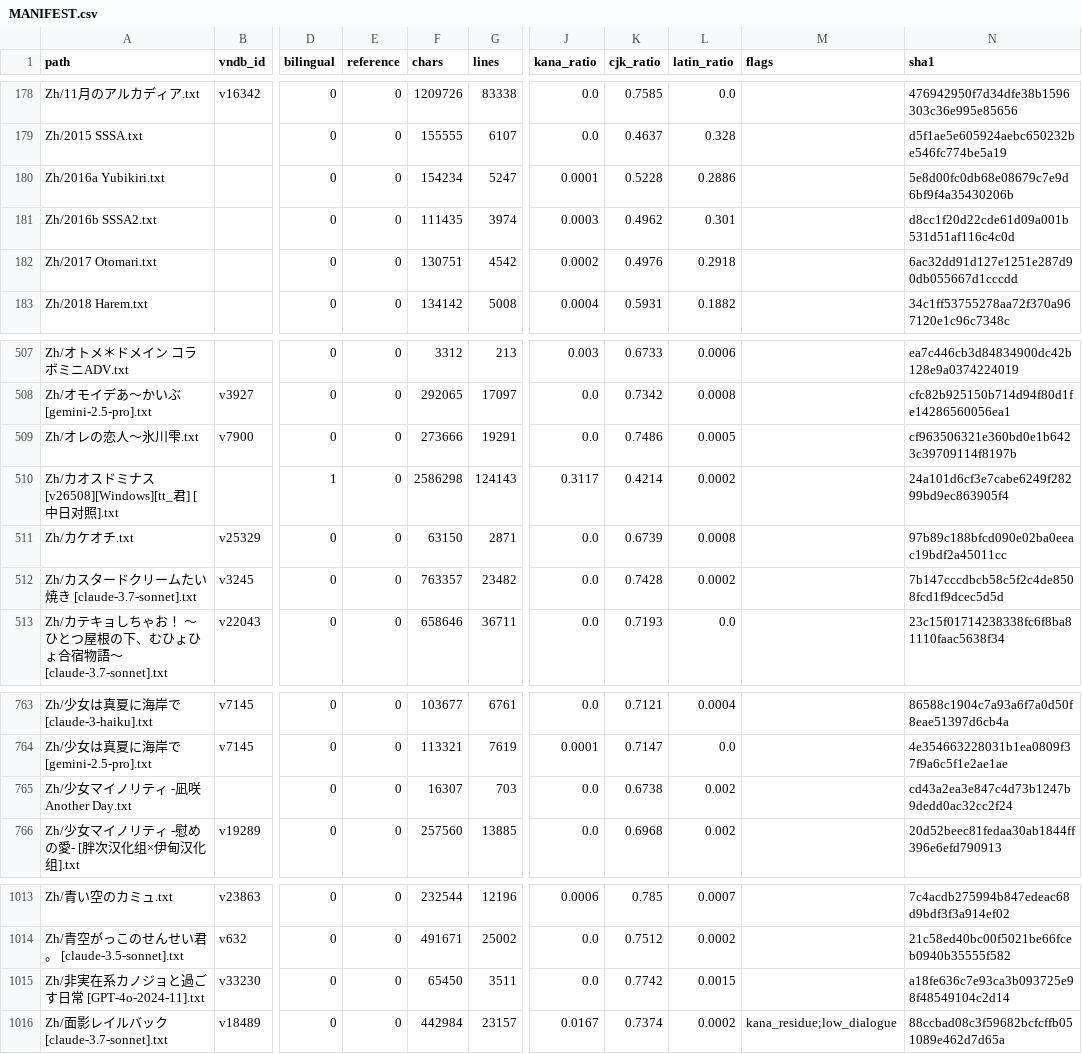
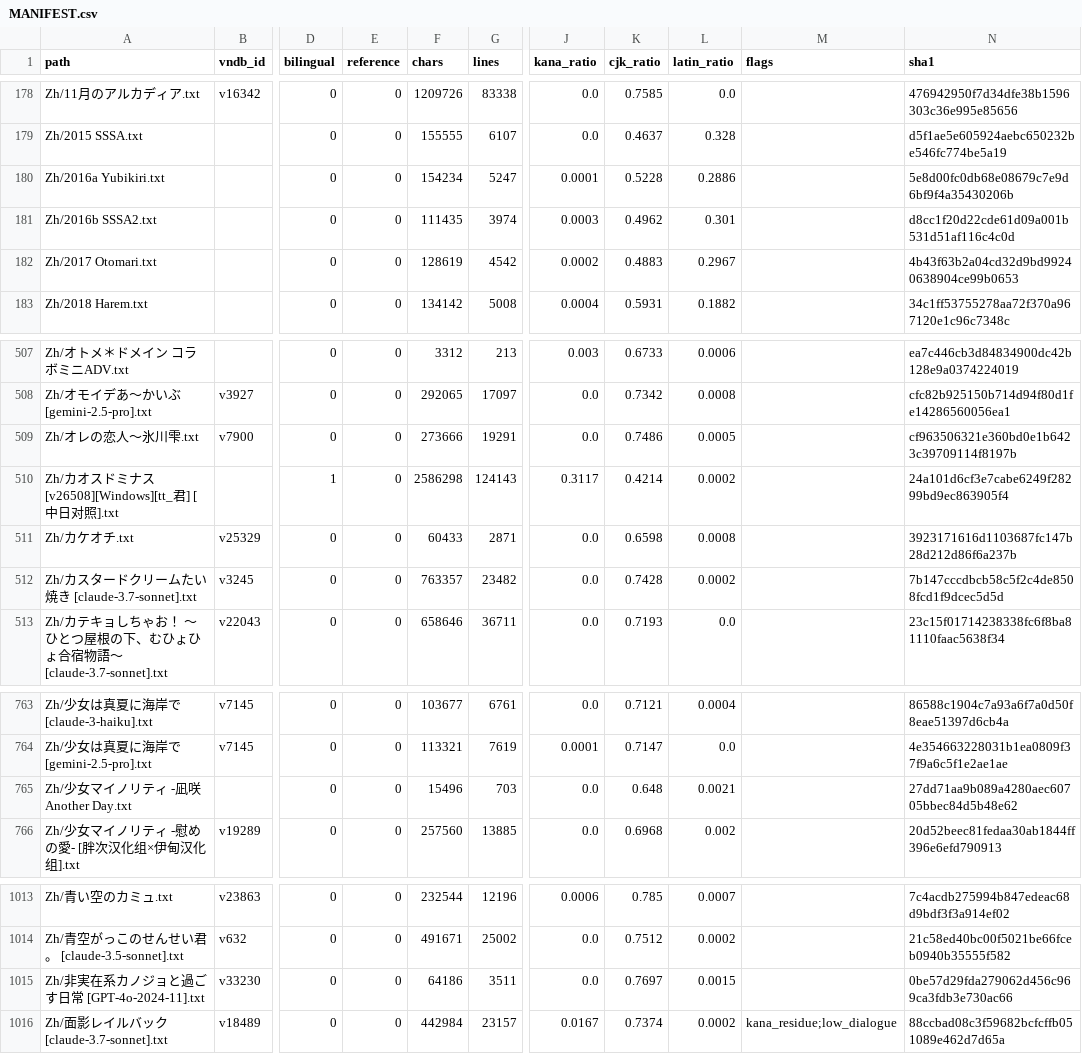
Before and after one commit to m-rui001/galgame-script-corpus, a CSV file: MANIFEST.csv, drawn as a sheet; only a part is shown, gaps mark what is left out; the diff covers the shown part only; the diff names each change by its address in the sheet, - before the commit and + after, or states it on an @@ line.

```diff
--- a/MANIFEST.csv
+++ b/MANIFEST.csv
-F182 (chars): 130751
+F182 (chars): 128619
-K182 (cjk_ratio): 0.4976
+K182 (cjk_ratio): 0.4883
-L182 (latin_ratio): 0.2918
+L182 (latin_ratio): 0.2967
-N182 (sha1): 6ac32dd91d127e1251e287d90db055667d1cccdd
+N182 (sha1): 4b43f63b2a04cd32d9bd99240638904ce99b0653
-F511 (chars): 63150
+F511 (chars): 60433
-K511 (cjk_ratio): 0.6739
+K511 (cjk_ratio): 0.6598
-N511 (sha1): 97b89c188bfcd090e02ba0eeac19bdf2a45011cc
+N511 (sha1): 3923171616d1103687fc147b28d212d86f6a237b
-F765 (chars): 16307
+F765 (chars): 15496
-K765 (cjk_ratio): 0.6738
+K765 (cjk_ratio): 0.648
-L765 (latin_ratio): 0.002
+L765 (latin_ratio): 0.0021
-N765 (sha1): cd43a2ea3e847c4d73b1247b9dedd0ac32cc2f24
+N765 (sha1): 27dd71aa9b089a4280aec60705bbec84d5b48e62
-F1015 (chars): 65450
+F1015 (chars): 64186
-K1015 (cjk_ratio): 0.7742
+K1015 (cjk_ratio): 0.7697
-N1015 (sha1): a18fe636c7e93ca3b093725e98f48549104c2d14
+N1015 (sha1): 0be57d29fda279062d456c969ca3fdb3e730ac66
```
Also changed, not shown: 26 edited cells elsewhere in this file, 9 other files.
